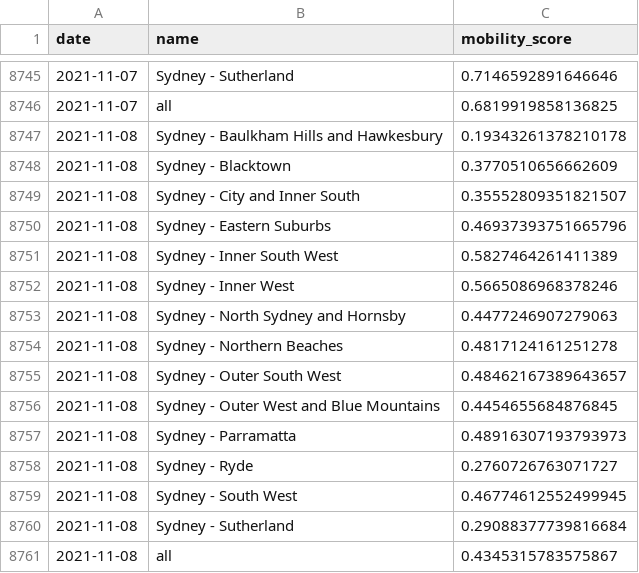
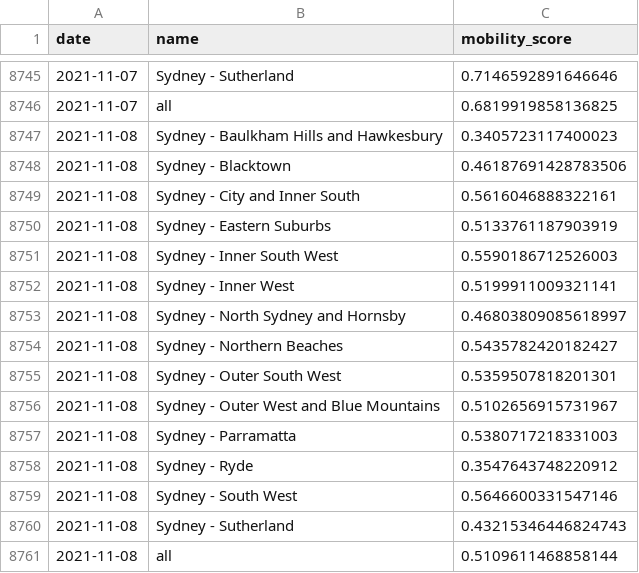
Before and after one commit to rsbyrne/mobility-aus, a CSV file: products/syd_sixtydays_sa4.csv, drawn as a sheet; only a part is shown, gaps mark what is left out.

```diff
--- a/products/syd_sixtydays_sa4.csv
+++ b/products/syd_sixtydays_sa4.csv
@@ -8746,16 +8746,16 @@ date,name,mobility_score
 2021-11-07,all,0.6819919858136825
-2021-11-08,Sydney - Baulkham Hills and Hawkesbury,0.19343261378210178
-2021-11-08,Sydney - Blacktown,0.3770510656662609
-2021-11-08,Sydney - City and Inner South,0.35552809351821507
-2021-11-08,Sydney - Eastern Suburbs,0.46937393751665796
-2021-11-08,Sydney - Inner South West,0.5827464261411389
-2021-11-08,Sydney - Inner West,0.5665086968378246
-2021-11-08,Sydney - North Sydney and Hornsby,0.4477246907279063
-2021-11-08,Sydney - Northern Beaches,0.4817124161251278
-2021-11-08,Sydney - Outer South West,0.48462167389643657
-2021-11-08,Sydney - Outer West and Blue Mountains,0.4454655684876845
-2021-11-08,Sydney - Parramatta,0.48916307193793973
-2021-11-08,Sydney - Ryde,0.2760726763071727
-2021-11-08,Sydney - South West,0.46774612552499945
-2021-11-08,Sydney - Sutherland,0.29088377739816684
-2021-11-08,all,0.4345315783575867
+2021-11-08,Sydney - Baulkham Hills and Hawkesbury,0.3405723117400023
+2021-11-08,Sydney - Blacktown,0.46187691428783506
+2021-11-08,Sydney - City and Inner South,0.5616046888322161
+2021-11-08,Sydney - Eastern Suburbs,0.5133761187903919
+2021-11-08,Sydney - Inner South West,0.5590186712526003
+2021-11-08,Sydney - Inner West,0.5199911009321141
+2021-11-08,Sydney - North Sydney and Hornsby,0.46803809085618997
+2021-11-08,Sydney - Northern Beaches,0.5435782420182427
+2021-11-08,Sydney - Outer South West,0.5359507818201301
+2021-11-08,Sydney - Outer West and Blue Mountains,0.5102656915731967
+2021-11-08,Sydney - Parramatta,0.5380717218331003
+2021-11-08,Sydney - Ryde,0.3547643748220912
+2021-11-08,Sydney - South West,0.5646600331547146
+2021-11-08,Sydney - Sutherland,0.43215346446824743
+2021-11-08,all,0.5109611468858144
```
Also changed, not shown: 3 other files.
